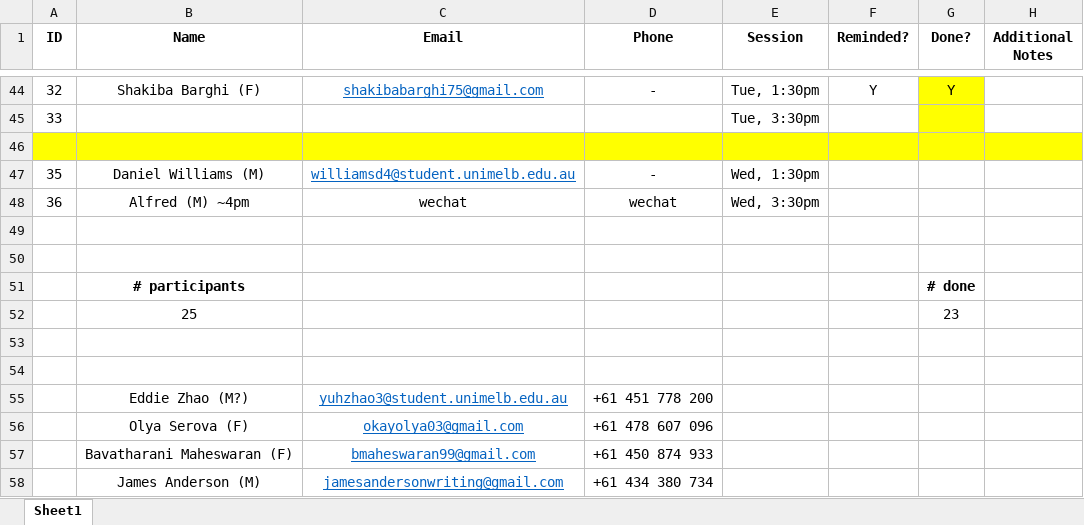
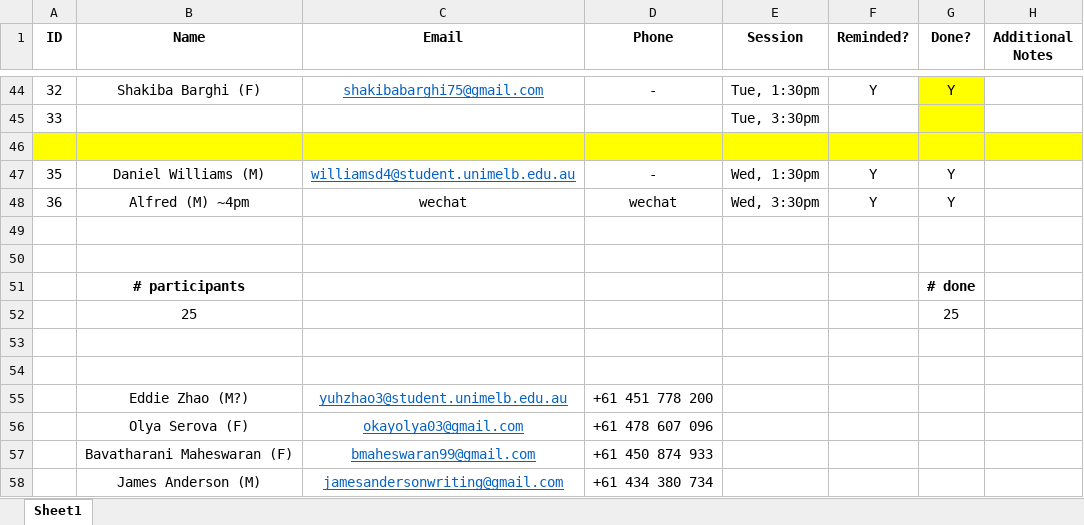
Before and after one commit to mpan31415/NoisyRobotCLTrust, an Excel workbook: study_files/all_participants.xlsx, sheet Sheet1, drawn as a sheet; only a part is shown, gaps mark what is left out; values as stored, in another font and other column widths than the file's, no borders; the diff names each change by its address in the sheet, - before the commit and + after, or states it on an @@ line.

Commit message:
all data preprocess

```diff
--- a/study_files/all_participants.xlsx (sheet Sheet1)
+++ b/study_files/all_participants.xlsx (sheet Sheet1)
-F47:F48 (Reminded?): (empty)
+F47:F48 (Reminded?): Y
-G47:G48 (Done?): (empty)
+G47:G48 (Done?): Y
-G52 (Done?): 23
+G52 (Done?): 25
```
Also changed, not shown: 14 other files.
